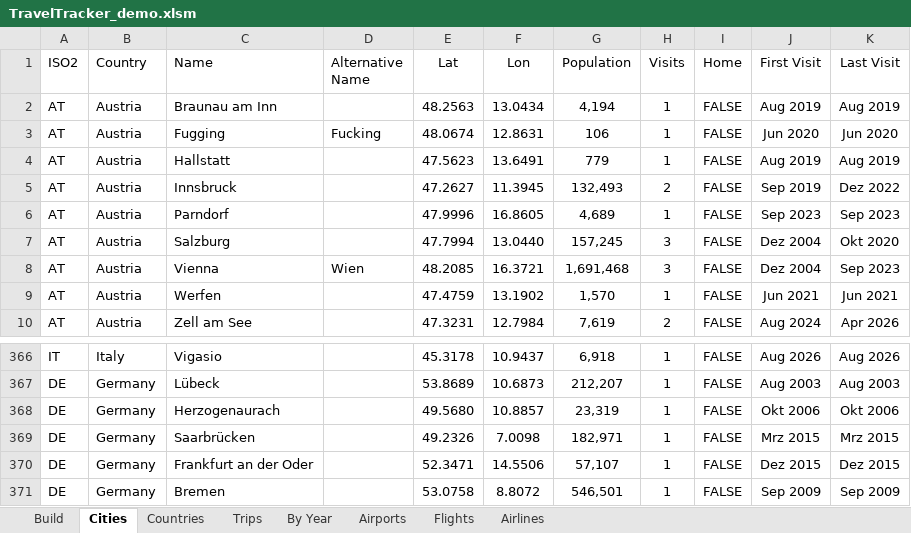
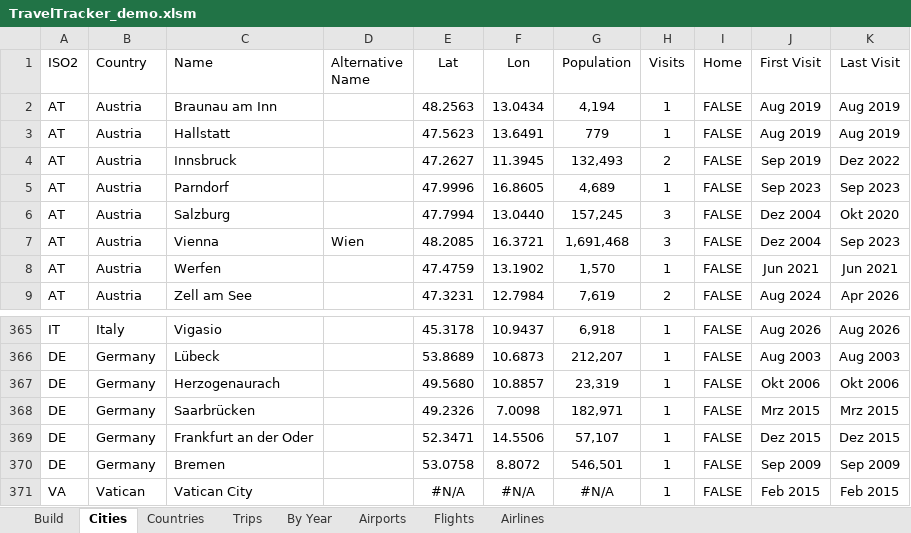
Before and after one commit to DanDanR/travel-tracker, an Excel workbook: TravelTracker_demo.xlsm, sheet Cities, drawn as a sheet; only a part is shown, gaps mark what is left out; values as stored, in another font and other column widths than the file's, no borders; table styles not drawn; removed rows and columns are numbered as before the commit, all else as after; the diff names each change by its address in the sheet, - before the commit and + after, or states it on an @@ line.

```diff
--- a/TravelTracker_demo.xlsm (sheet Cities)
+++ b/TravelTracker_demo.xlsm (sheet Cities)
-row 3: AT | Austria | Fugging | Fucking | 48.0674 | 12.8631 | 106 | 1 | FALSE | Jun 2020 | Jun 2020
+row 371: VA | Vatican | Vatican City |  | #N/A | #N/A | #N/A | 1 | FALSE | Feb 2015 | Feb 2015
```
Also changed, not shown: sheet Countries, sheet By Year, sheet Trips, formulas that keep their value, charts or pictures.
